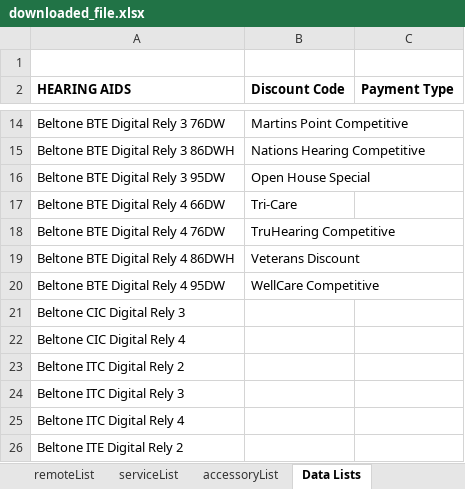
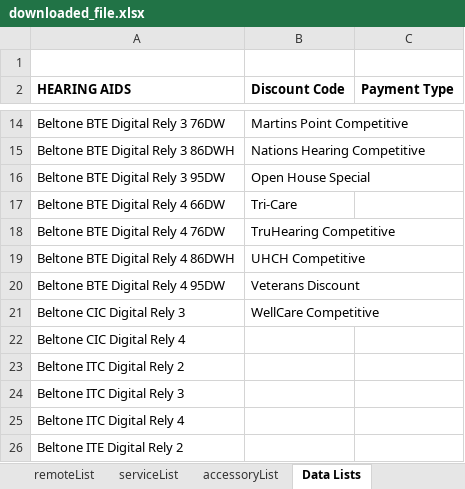
Before and after one commit to Sublevel1384/public-assets, an Excel workbook: downloaded_file.xlsx, sheet Data Lists, drawn as a sheet; only a part is shown, gaps mark what is left out; values as stored, in another font and other column widths than the file's, no borders; the diff names each change by its address in the sheet, - before the commit and + after, or states it on an @@ line.

```diff
--- a/downloaded_file.xlsx (sheet Data Lists)
+++ b/downloaded_file.xlsx (sheet Data Lists)
-B19 (Discount Code): Veterans Discount
+B19 (Discount Code): UHCH Competitive
-B20 (Discount Code): WellCare Competitive
+B20 (Discount Code): Veterans Discount
-B21 (Discount Code): (empty)
+B21 (Discount Code): WellCare Competitive
```
Also changed, not shown: sheet haList.
